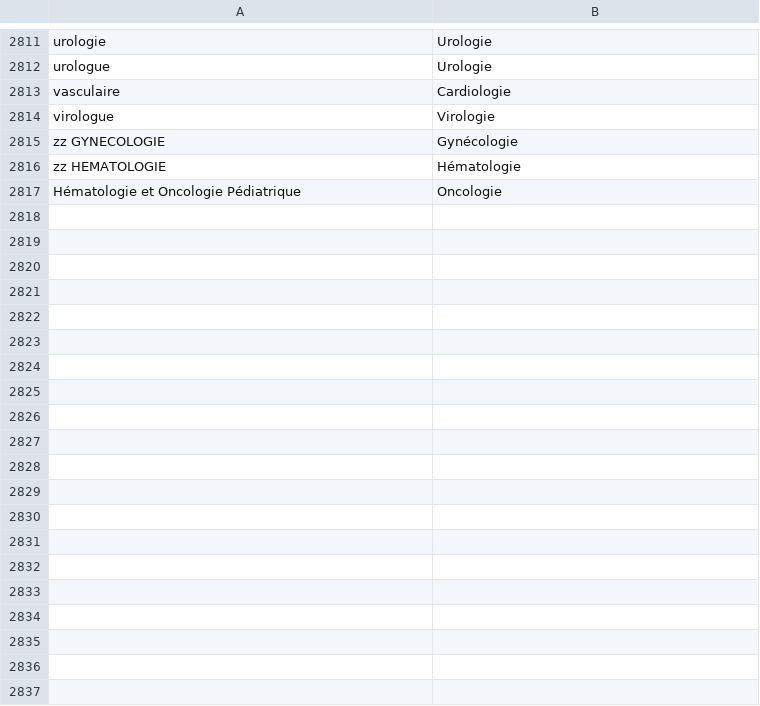
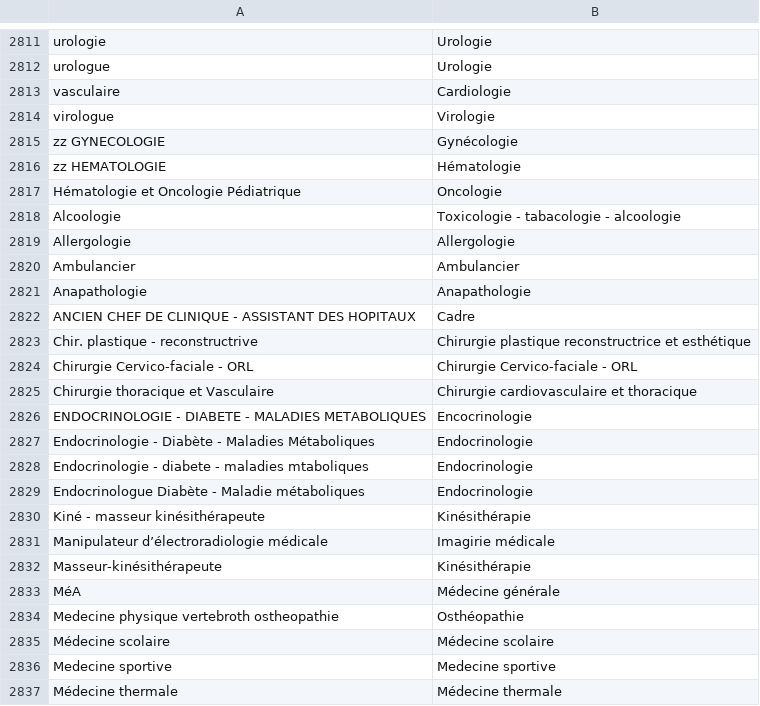
Before and after one commit to regardscitoyens/sunshine-data, a CSV file: data/unifier/BENEF_PS_QUALIFICATION.csv, drawn as a sheet; only a part is shown, gaps mark what is left out; the diff covers the shown part only; the diff names each change by its address in the sheet, - before the commit and + after, or states it on an @@ line.

Commit message:
QUALIFICATION Update

```diff
--- a/data/unifier/BENEF_PS_QUALIFICATION.csv
+++ b/data/unifier/BENEF_PS_QUALIFICATION.csv
+row 2818: Alcoologie | Toxicologie - tabacologie - alcoologie
+row 2819: Allergologie | Allergologie
+row 2820: Ambulancier | Ambulancier
+row 2821: Anapathologie | Anapathologie
+row 2822: ANCIEN CHEF DE CLINIQUE - ASSISTANT DES HOPITAUX | Cadre
+row 2823: Chir. plastique - reconstructrive | Chirurgie plastique reconstructrice et esthétique
+row 2824: Chirurgie Cervico-faciale - ORL | Chirurgie Cervico-faciale - ORL
+row 2825: Chirurgie thoracique et Vasculaire | Chirurgie cardiovasculaire et thoracique
+row 2826: ENDOCRINOLOGIE - DIABETE - MALADIES METABOLIQUES | Encocrinologie
+row 2827: Endocrinologie - Diabète - Maladies Métaboliques | Endocrinologie
+row 2828: Endocrinologie - diabete - maladies mtaboliques | Endocrinologie
+row 2829: Endocrinologue Diabète - Maladie métaboliques | Endocrinologie
+row 2830: Kiné - masseur kinésithérapeute | Kinésithérapie
+row 2831: Manipulateur d’électroradiologie médicale | Imagirie médicale
+row 2832: Masseur-kinésithérapeute | Kinésithérapie
+row 2833: MéA | Médecine générale
+row 2834: Medecine physique vertebroth ostheopathie | Osthéopathie
+row 2835: Médecine scolaire | Médecine scolaire
+row 2836: Medecine sportive | Medecine sportive
+row 2837: Médecine thermale | Médecine thermale
```
Also changed, not shown: 10 added rows elsewhere in this file.
